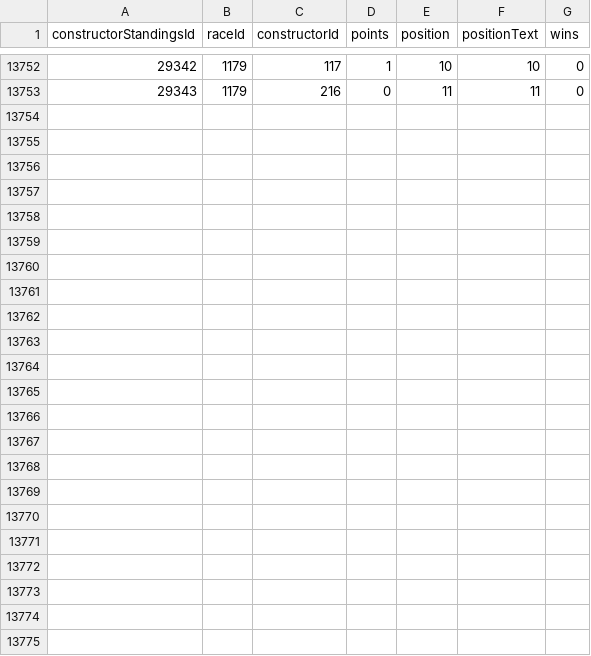
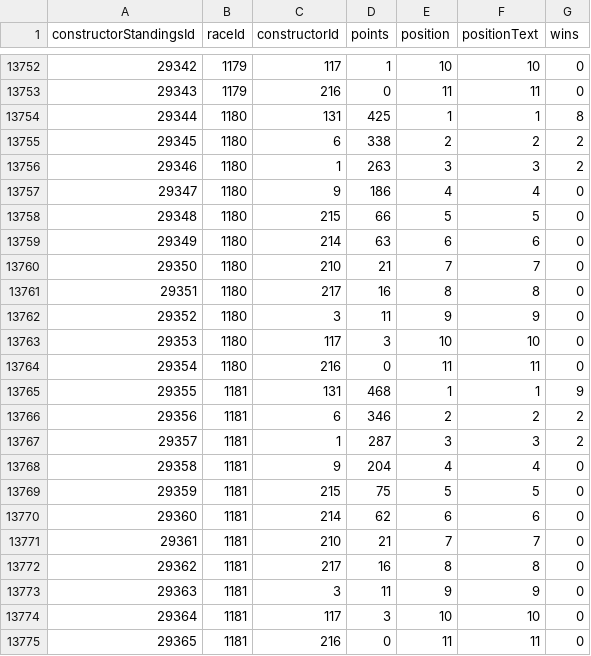
Before and after one commit to Aditya5309/f1-race-intelligence-platform, a CSV file: artifacts/display/constructor_standings.csv, drawn as a sheet; only a part is shown, gaps mark what is left out.

```diff
--- a/artifacts/display/constructor_standings.csv
+++ b/artifacts/display/constructor_standings.csv
@@ -13753 +13753,23 @@ constructorStandingsId,raceId,constructorId,points,position,positionText,wins
 29343,1179,216,0,11,11,0
+29344,1180,131,425,1,1,8
+29345,1180,6,338,2,2,2
+29346,1180,1,263,3,3,2
+29347,1180,9,186,4,4,0
+29348,1180,215,66,5,5,0
+29349,1180,214,63,6,6,0
+29350,1180,210,21,7,7,0
+29351,1180,217,16,8,8,0
+29352,1180,3,11,9,9,0
+29353,1180,117,3,10,10,0
+29354,1180,216,0,11,11,0
+29355,1181,131,468,1,1,9
+29356,1181,6,346,2,2,2
+29357,1181,1,287,3,3,2
+29358,1181,9,204,4,4,0
+29359,1181,215,75,5,5,0
+29360,1181,214,62,6,6,0
+29361,1181,210,21,7,7,0
+29362,1181,217,16,8,8,0
+29363,1181,3,11,9,9,0
+29364,1181,117,3,10,10,0
+29365,1181,216,0,11,11,0
```
Also changed, not shown: artifacts/display/driver_standings.csv, artifacts/display/qualifying.csv, 3 other files.
